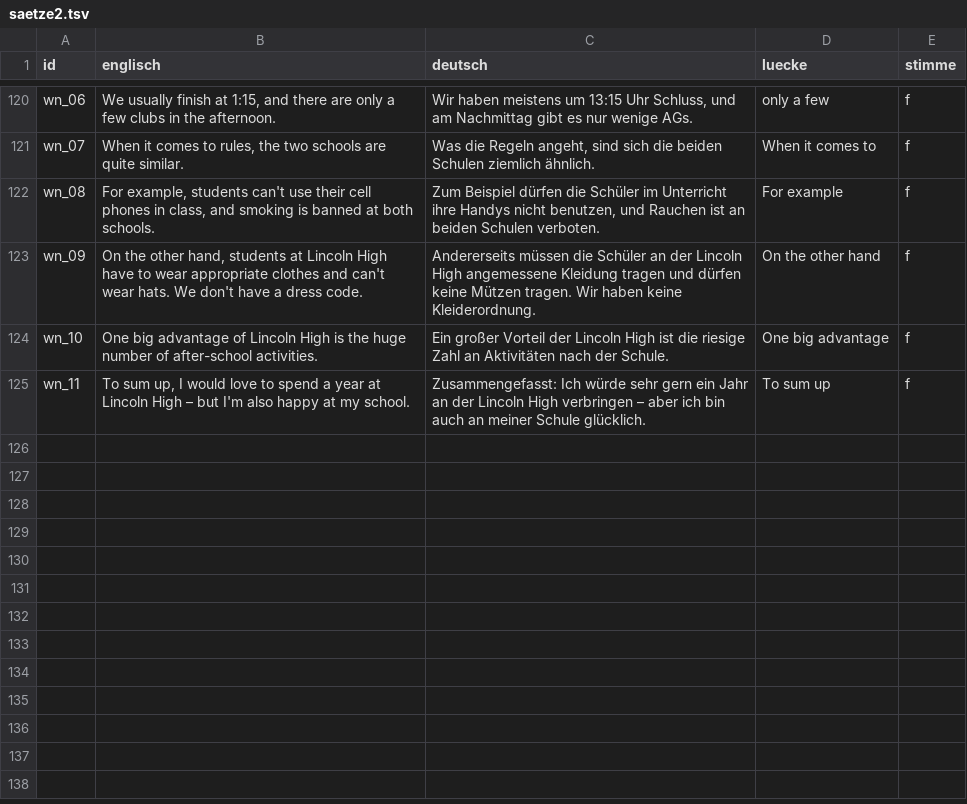
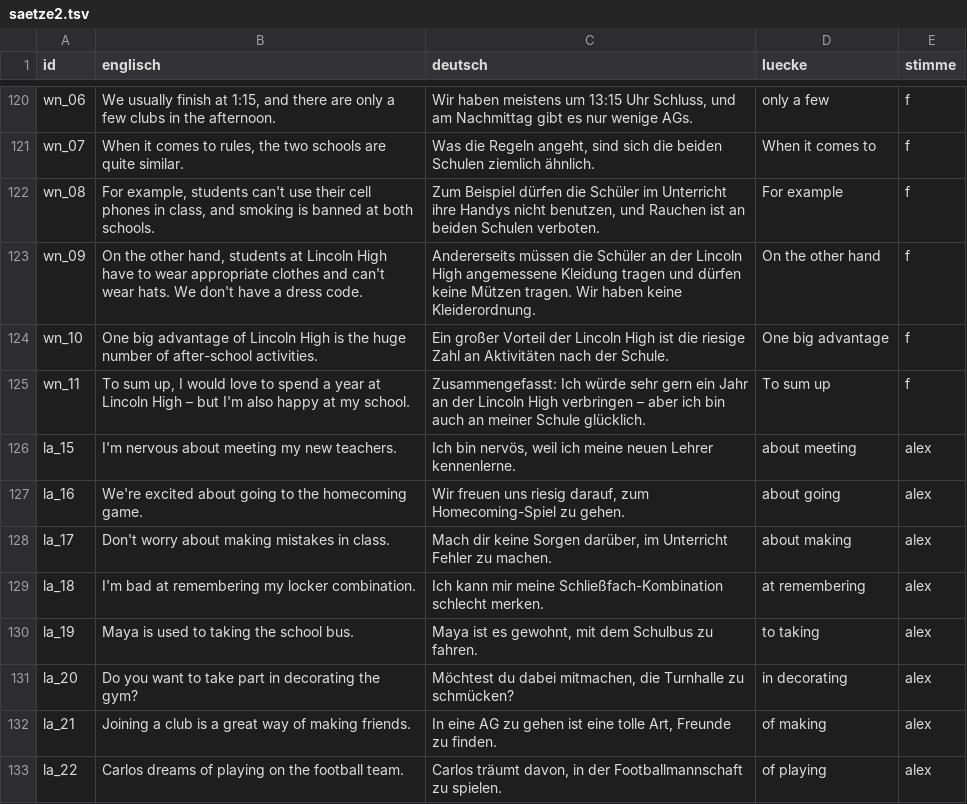
Before and after one commit to langenbachalex/School, a TSV file: inhalte/klasse9/saetze2.tsv, drawn as a sheet; only a part is shown, gaps mark what is left out; the diff names each change by its address in the sheet, - before the commit and + after, or states it on an @@ line.

```diff
--- a/inhalte/klasse9/saetze2.tsv
+++ b/inhalte/klasse9/saetze2.tsv
+row 126: la_15 | I'm nervous about meeting my new teachers. | Ich bin nervös, weil ich meine neuen Lehrer kennenlerne. | about meeting | alex
+row 127: la_16 | We're excited about going to the homecoming game. | Wir freuen uns riesig darauf, zum Homecoming-Spiel zu gehen. | about going | alex
+row 128: la_17 | Don't worry about making mistakes in class. | Mach dir keine Sorgen darüber, im Unterricht Fehler zu machen. | about making | alex
+row 129: la_18 | I'm bad at remembering my locker combination. | Ich kann mir meine Schließfach-Kombination schlecht merken. | at remembering | alex
+row 130: la_19 | Maya is used to taking the school bus. | Maya ist es gewohnt, mit dem Schulbus zu fahren. | to taking | alex
+row 131: la_20 | Do you want to take part in decorating the gym? | Möchtest du dabei mitmachen, die Turnhalle zu schmücken? | in decorating | alex
+row 132: la_21 | Joining a club is a great way of making friends. | In eine AG zu gehen ist eine tolle Art, Freunde zu finden. | of making | alex
+row 133: la_22 | Carlos dreams of playing on the football team. | Carlos träumt davon, in der Footballmannschaft zu spielen. | of playing | alex
```
Also changed, not shown: inhalte/klasse9/gln.tsv, 14 other files.
